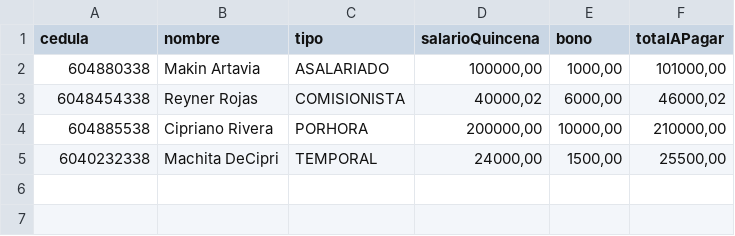
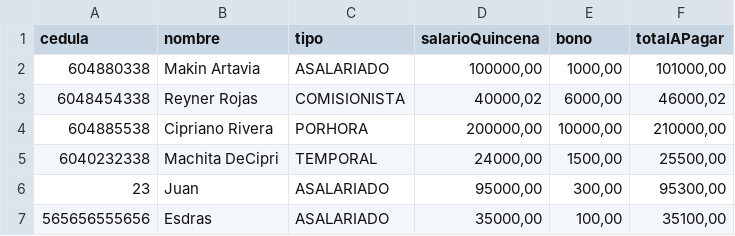
Before and after one commit to ReynerRojasG/Proyecto2_paradigmas, a CSV file: out/planilla_quincena.csv, drawn as a sheet; the diff names each change by its address in the sheet, - before the commit and + after, or states it on an @@ line.

```diff
--- a/out/planilla_quincena.csv
+++ b/out/planilla_quincena.csv
+row 6: 23 | Juan | ASALARIADO | 95000,00 | 300,00 | 95300,00
+row 7: 565656555656 | Esdras | ASALARIADO | 35000,00 | 100,00 | 35100,00
```
Also changed, not shown: data/empleados.csv, 27 other files.
